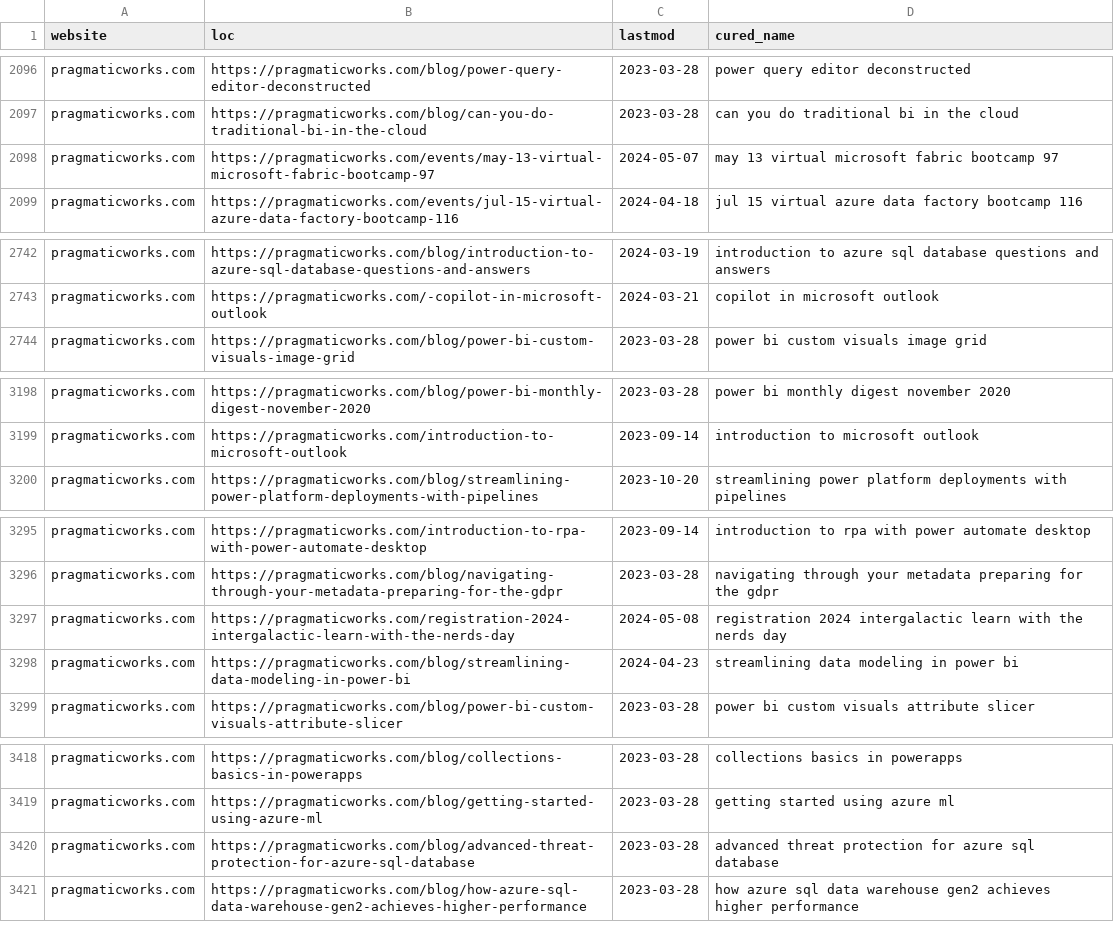
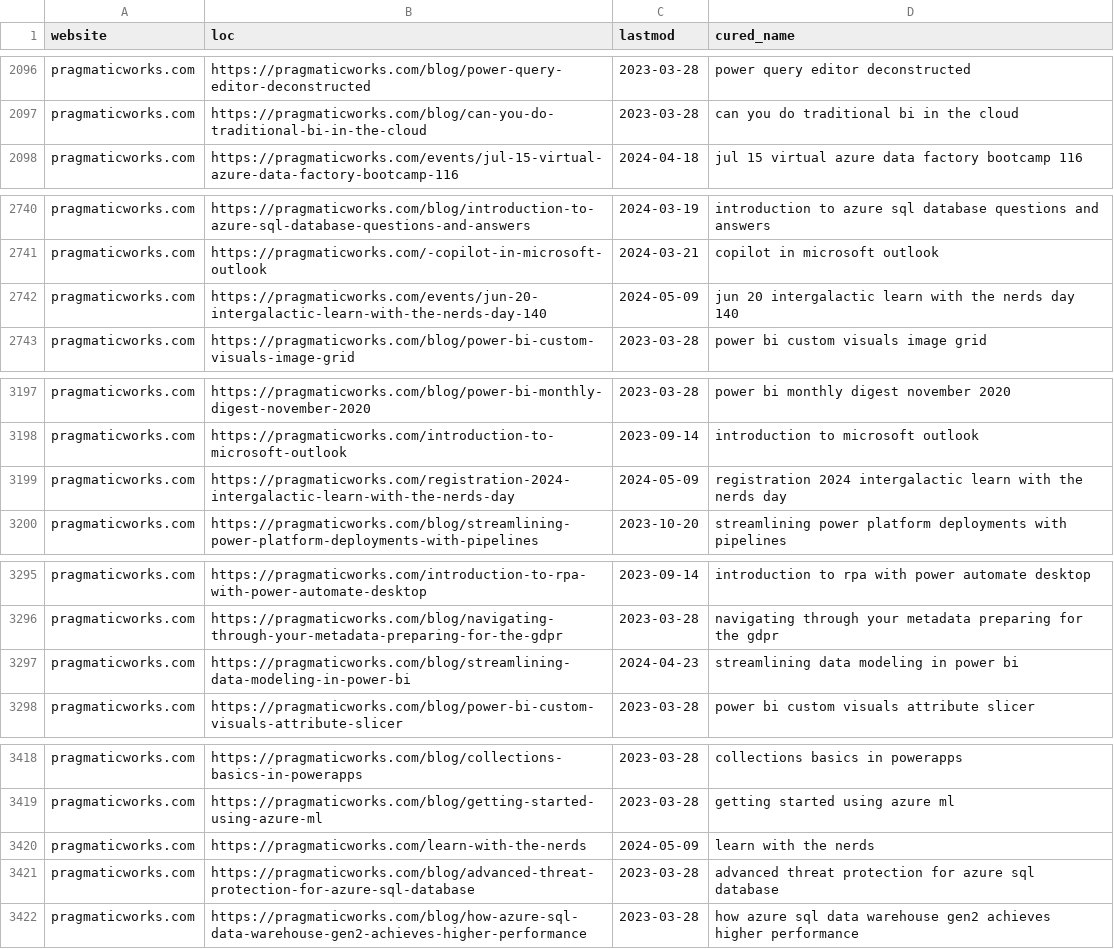
Before and after one commit to julian-passebecq/newsai_script, a CSV file: data/article_blog.csv, drawn as a sheet; only a part is shown, gaps mark what is left out; the diff covers the shown part only.

```diff
--- a/data/article_blog.csv
+++ b/data/article_blog.csv
@@ -2097,3 +2097,2 @@ pragmaticworks.com,https://pragmaticworks.com/blog/power-query-editor-deconstruc
 pragmaticworks.com,https://pragmaticworks.com/blog/can-you-do-traditional-bi-in-the-cloud,2023-03-28,can you do traditional bi in the cloud
-pragmaticworks.com,https://pragmaticworks.com/events/may-13-virtual-microsoft-fabric-bootcamp-97,2024-05-07,may 13 virtual microsoft fabric bootcamp 97
 pragmaticworks.com,https://pragmaticworks.com/events/jul-15-virtual-azure-data-factory-bootcamp-116,2024-04-18,jul 15 virtual azure data factory bootcamp 116
@@ -2743,2 +2741,3 @@ pragmaticworks.com,https://pragmaticworks.com/blog/introduction-to-azure-sql-dat
 pragmaticworks.com,https://pragmaticworks.com/-copilot-in-microsoft-outlook,2024-03-21,copilot in microsoft outlook
+pragmaticworks.com,https://pragmaticworks.com/events/jun-20-intergalactic-learn-with-the-nerds-day-140,2024-05-09,jun 20 intergalactic learn with the nerds day 140
 pragmaticworks.com,https://pragmaticworks.com/blog/power-bi-custom-visuals-image-grid,2023-03-28,power bi custom visuals image grid
@@ -3199,2 +3198,3 @@ pragmaticworks.com,https://pragmaticworks.com/blog/power-bi-monthly-digest-novem
 pragmaticworks.com,https://pragmaticworks.com/introduction-to-microsoft-outlook,2023-09-14,introduction to microsoft outlook
+pragmaticworks.com,https://pragmaticworks.com/registration-2024-intergalactic-learn-with-the-nerds-day,2024-05-09,registration 2024 intergalactic learn with the nerds day
 pragmaticworks.com,https://pragmaticworks.com/blog/streamlining-power-platform-deployments-with-pipelines,2023-10-20,streamlining power platform deployments with pipelines
@@ -3296,3 +3296,2 @@ pragmaticworks.com,https://pragmaticworks.com/introduction-to-rpa-with-power-aut
 pragmaticworks.com,https://pragmaticworks.com/blog/navigating-through-your-metadata-preparing-for-the-gdpr,2023-03-28,navigating through your metadata preparing for the gdpr
-pragmaticworks.com,https://pragmaticworks.com/registration-2024-intergalactic-learn-with-the-nerds-day,2024-05-08,registration 2024 intergalactic learn with the nerds day
 pragmaticworks.com,https://pragmaticworks.com/blog/streamlining-data-modeling-in-power-bi,2024-04-23,streamlining data modeling in power bi
@@ -3419,2 +3419,3 @@ pragmaticworks.com,https://pragmaticworks.com/blog/collections-basics-in-powerap
 pragmaticworks.com,https://pragmaticworks.com/blog/getting-started-using-azure-ml,2023-03-28,getting started using azure ml
+pragmaticworks.com,https://pragmaticworks.com/learn-with-the-nerds,2024-05-09,learn with the nerds
 pragmaticworks.com,https://pragmaticworks.com/blog/advanced-threat-protection-for-azure-sql-database,2023-03-28,advanced threat protection for azure sql database
```
Also changed, not shown: 1 added row, 2 removed rows and 27 edited cells elsewhere in this file, data/sitemap.csv.
